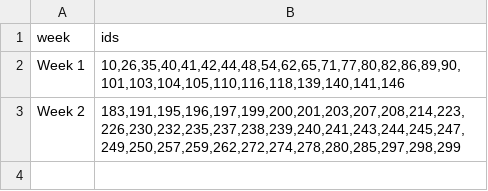
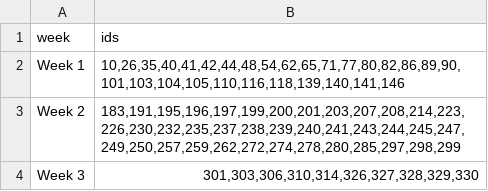
Before and after one commit to YuxuanYangECNU/ielts-english-knowledge-base, a TSV file: knowledge/vocabulary/weekly_unfamiliar.tsv, drawn as a sheet; the diff names each change by its address in the sheet, - before the commit and + after, or states it on an @@ line.

Commit message:
Record Week 3 unfamiliar vocabulary feedback

```diff
--- a/knowledge/vocabulary/weekly_unfamiliar.tsv
+++ b/knowledge/vocabulary/weekly_unfamiliar.tsv
+row 4: Week 3 | 301,303,306,310,314,326,327,328,329,330
```
